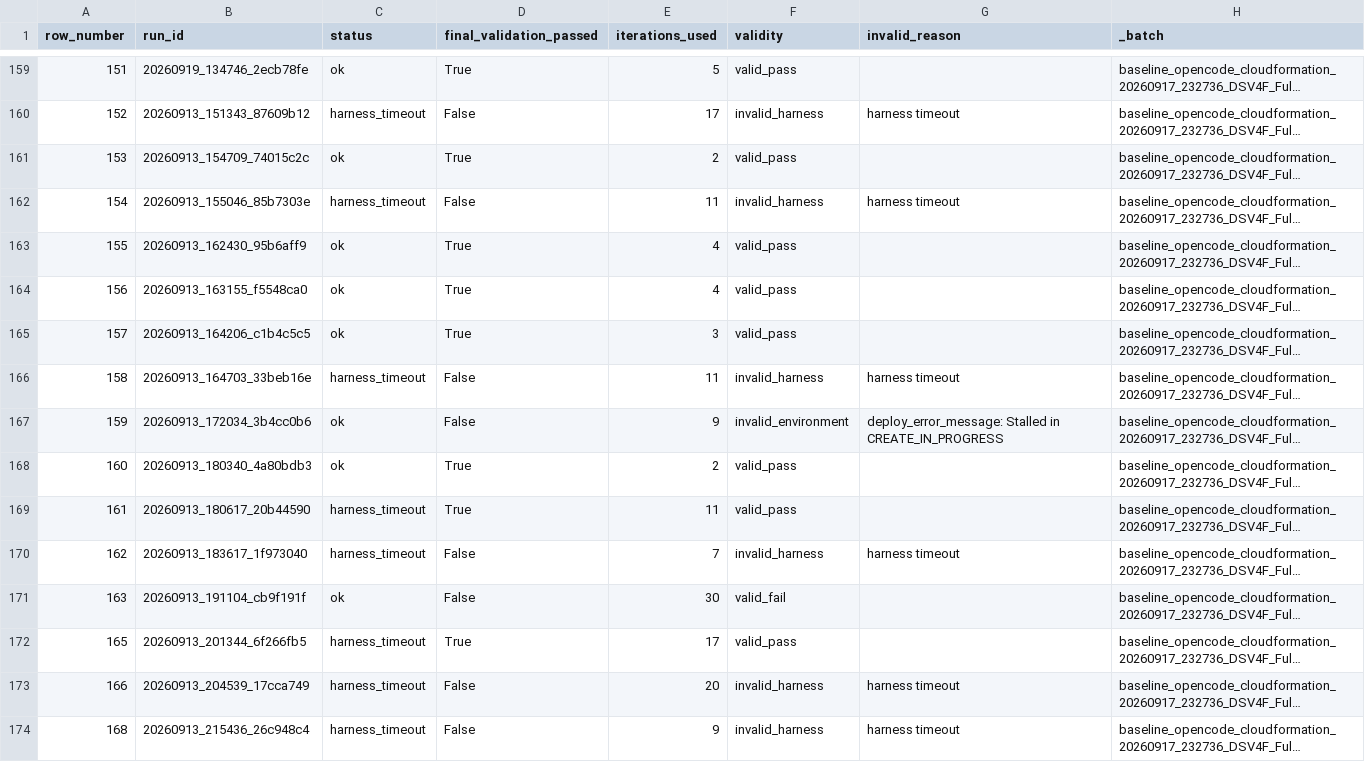
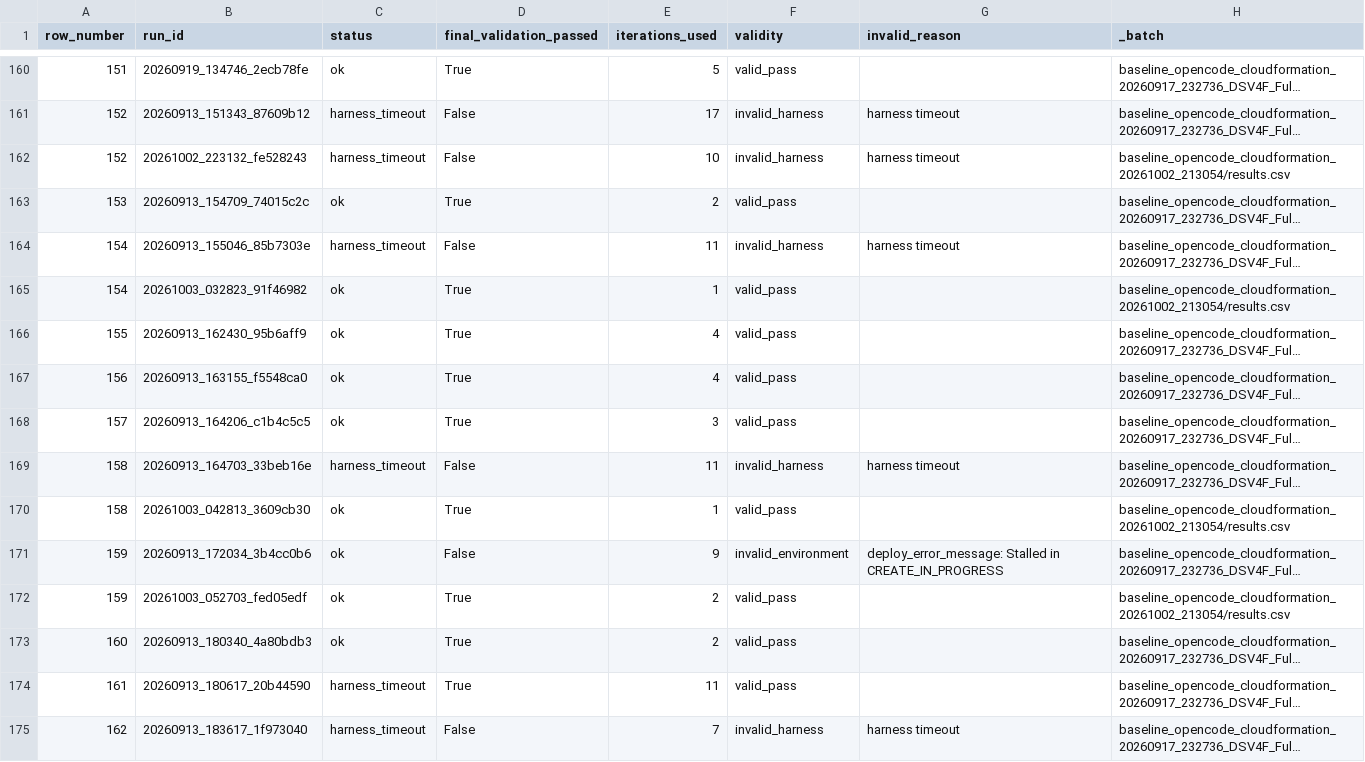
Before and after one commit to iksena/iac-god, a CSV file: final_results/CFN_RealAWS_OpenCode_DSV4F/attempts_all.csv, drawn as a sheet; only a part is shown, gaps mark what is left out; the shorter side is filled out with more unchanged rows; long unchanged cells end in …; the diff covers the shown part only; the diff names each change by its address in the sheet, - before the commit and + after, or states it on an @@ line.

Commit message:
add one shot baseline

```diff
--- a/final_results/CFN_RealAWS_OpenCode_DSV4F/attempts_all.csv
+++ b/final_results/CFN_RealAWS_OpenCode_DSV4F/attempts_all.csv
+row 162: 152 | 20261002_223132_fe528243 | harness_timeout | False | 10 | invalid_harness | harness timeout | baseline_opencode_cloudformation_20261002_213054/results.csv
+row 165: 154 | 20261003_032823_91f46982 | ok | True | 1 | valid_pass |  | baseline_opencode_cloudformation_20261002_213054/results.csv
+row 170: 158 | 20261003_042813_3609cb30 | ok | True | 1 | valid_pass |  | baseline_opencode_cloudformation_20261002_213054/results.csv
+row 172: 159 | 20261003_052703_fed05edf | ok | True | 2 | valid_pass |  | baseline_opencode_cloudformation_20261002_213054/results.csv
```
Also changed, not shown: 12 added rows elsewhere in this file, final_results/repair_loop_summary.csv, final_results/repair_loop_tables/B_resolve_by_class.csv, 49 other files.
